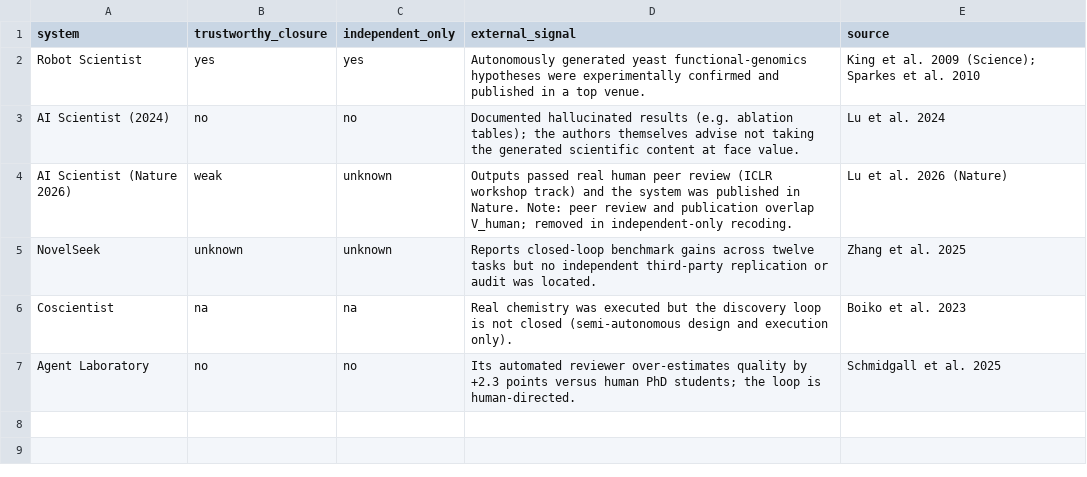
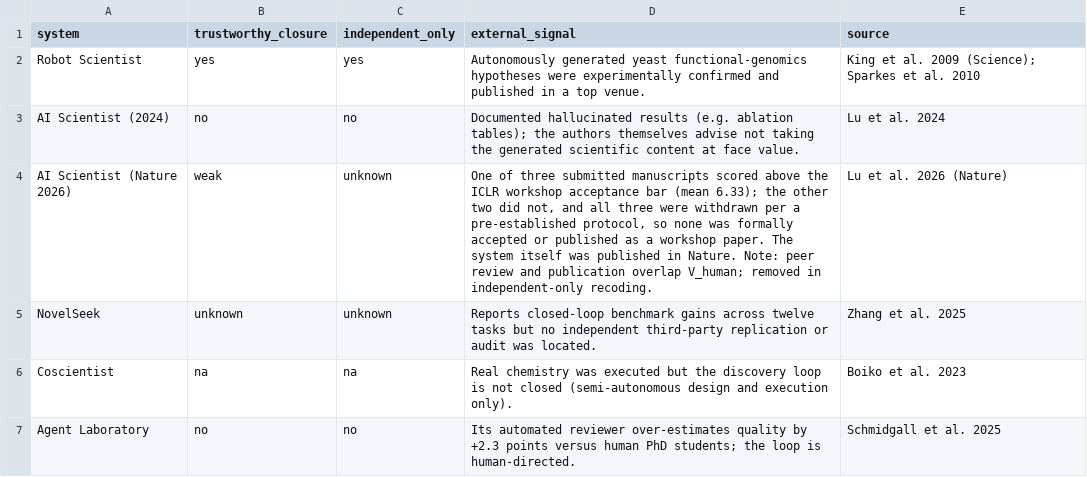
Before and after one commit to ysys143/servo-caisc2026, a CSV file: submission/analysis/trustworthy_closure.csv, drawn as a sheet.

```diff
--- a/submission/analysis/trustworthy_closure.csv
+++ b/submission/analysis/trustworthy_closure.csv
@@ -3,3 +3,3 @@ Robot Scientist,yes,yes,"Autonomously generated yeast functional-genomics hypoth
 AI Scientist (2024),no,no,"Documented hallucinated results (e.g. ablation tables); the authors themselves advise not taking the generated scientific content at face value.","Lu et al. 2024"
-AI Scientist (Nature 2026),weak,unknown,"Outputs passed real human peer review (ICLR workshop track) and the system was published in Nature. Note: peer review and publication overlap V_human; removed in independent-only recoding.","Lu et al. 2026 (Nature)"
+AI Scientist (Nature 2026),weak,unknown,"One of three submitted manuscripts scored above the ICLR workshop acceptance bar (mean 6.33); the other two did not, and all three were withdrawn per a pre-established protocol, so none was formally accepted or published as a workshop paper. The system itself was published in Nature. Note: peer review and publication overlap V_human; removed in independent-only recoding.","Lu et al. 2026 (Nature)"
 NovelSeek,unknown,unknown,"Reports closed-loop benchmark gains across twelve tasks but no independent third-party replication or audit was located.","Zhang et al. 2025"
```
Also changed, not shown: submission/analysis/domain_systems.csv, submission/analysis/systems.csv, 4 other files.
